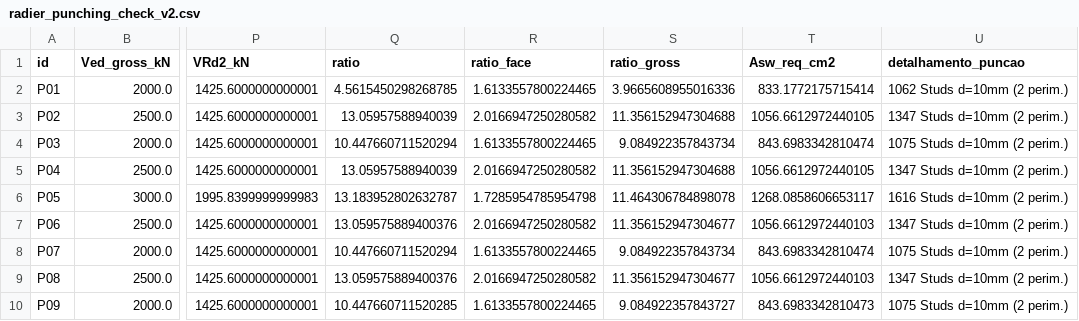
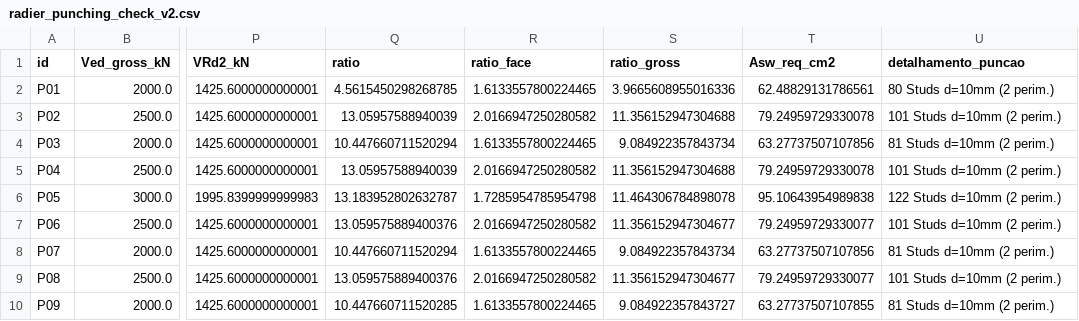
Before and after one commit to elycbarros/MEF_STRUCTURE, a CSV file: mef_engine/output_lajes_test/radier_punching_check_v2.csv, drawn as a sheet; only a part is shown, gaps mark what is left out; the diff names each change by its address in the sheet, - before the commit and + after, or states it on an @@ line.

```diff
--- a/mef_engine/output_lajes_test/radier_punching_check_v2.csv
+++ b/mef_engine/output_lajes_test/radier_punching_check_v2.csv
-T2 (Asw_req_cm2): 833.1772175715414
+T2 (Asw_req_cm2): 62.48829131786561
-U2 (detalhamento_puncao): 1062 Studs d=10mm (2 perim.)
+U2 (detalhamento_puncao): 80 Studs d=10mm (2 perim.)
-T3 (Asw_req_cm2): 1056.6612972440105
+T3 (Asw_req_cm2): 79.24959729330078
-U3 (detalhamento_puncao): 1347 Studs d=10mm (2 perim.)
+U3 (detalhamento_puncao): 101 Studs d=10mm (2 perim.)
-T4 (Asw_req_cm2): 843.6983342810474
+T4 (Asw_req_cm2): 63.27737507107856
-U4 (detalhamento_puncao): 1075 Studs d=10mm (2 perim.)
+U4 (detalhamento_puncao): 81 Studs d=10mm (2 perim.)
-T5 (Asw_req_cm2): 1056.6612972440105
+T5 (Asw_req_cm2): 79.24959729330078
-U5 (detalhamento_puncao): 1347 Studs d=10mm (2 perim.)
+U5 (detalhamento_puncao): 101 Studs d=10mm (2 perim.)
-T6 (Asw_req_cm2): 1268.0858606653117
+T6 (Asw_req_cm2): 95.10643954989838
-U6 (detalhamento_puncao): 1616 Studs d=10mm (2 perim.)
+U6 (detalhamento_puncao): 122 Studs d=10mm (2 perim.)
-T7 (Asw_req_cm2): 1056.6612972440103
+T7 (Asw_req_cm2): 79.24959729330077
-U7 (detalhamento_puncao): 1347 Studs d=10mm (2 perim.)
+U7 (detalhamento_puncao): 101 Studs d=10mm (2 perim.)
-T8 (Asw_req_cm2): 843.6983342810474
+T8 (Asw_req_cm2): 63.27737507107856
-U8 (detalhamento_puncao): 1075 Studs d=10mm (2 perim.)
+U8 (detalhamento_puncao): 81 Studs d=10mm (2 perim.)
-T9 (Asw_req_cm2): 1056.6612972440103
+T9 (Asw_req_cm2): 79.24959729330077
-U9 (detalhamento_puncao): 1347 Studs d=10mm (2 perim.)
+U9 (detalhamento_puncao): 101 Studs d=10mm (2 perim.)
-T10 (Asw_req_cm2): 843.6983342810473
+T10 (Asw_req_cm2): 63.27737507107855
-U10 (detalhamento_puncao): 1075 Studs d=10mm (2 perim.)
+U10 (detalhamento_puncao): 81 Studs d=10mm (2 perim.)
```
Also changed, not shown: 3 other files.
